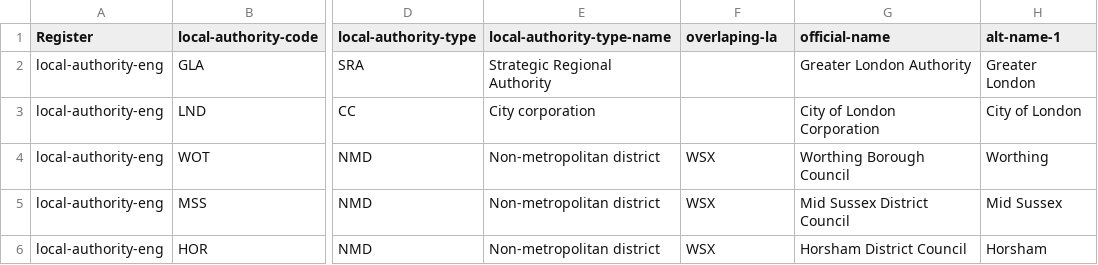
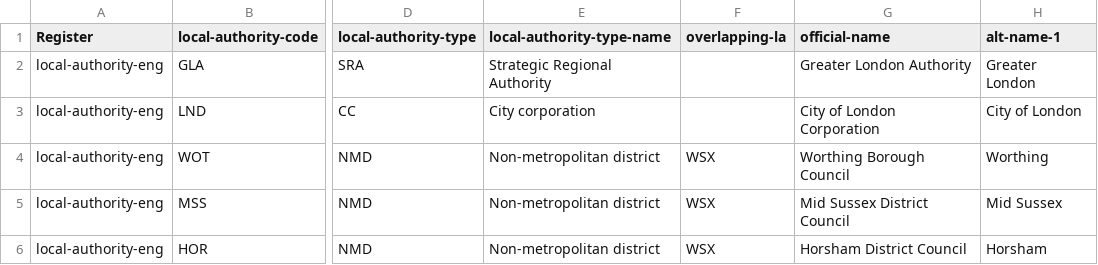
Before and after one commit to ajparsons/uk_local_authority_names_and_codes, a CSV file: uk_local_authorities.csv, drawn as a sheet; only a part is shown, gaps mark what is left out; the diff names each change by its address in the sheet, - before the commit and + after, or states it on an @@ line.

Commit message:
changed bad column header, moved openregister sourced file

```diff
--- a/uk_local_authorities.csv
+++ b/uk_local_authorities.csv
-F1: overlaping-la
+F1: overlapping-la
```
Also changed, not shown: 1 other file.
